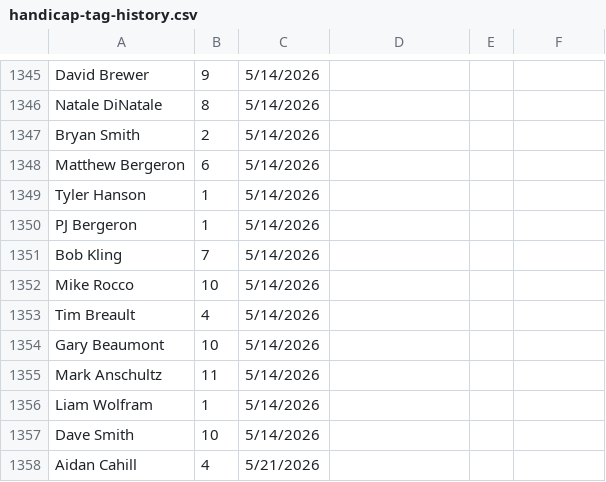
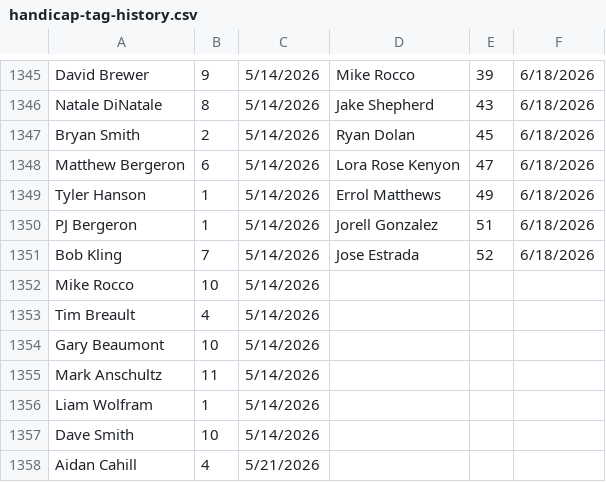
Before and after one commit to tylerjhanson/lufbery-disc-golf, a CSV file: src/data/handicap-tag-history.csv, drawn as a sheet; only a part is shown, gaps mark what is left out; the diff covers the shown part only; the diff names each change by its address in the sheet, - before the commit and + after, or states it on an @@ line.

```diff
--- a/src/data/handicap-tag-history.csv
+++ b/src/data/handicap-tag-history.csv
-D1345: (empty)
+D1345: Mike Rocco
-E1345: (empty)
+E1345: 39
-F1345:F1351: (empty)
+F1345:F1351: 6/18/2026
-D1346: (empty)
+D1346: Jake Shepherd
-E1346: (empty)
+E1346: 43
-D1347: (empty)
+D1347: Ryan Dolan
-E1347: (empty)
+E1347: 45
-D1348: (empty)
+D1348: Lora Rose Kenyon
-E1348: (empty)
+E1348: 47
-D1349: (empty)
+D1349: Errol Matthews
-E1349: (empty)
+E1349: 49
-D1350: (empty)
+D1350: Jorell Gonzalez
-E1350: (empty)
+E1350: 51
-D1351: (empty)
+D1351: Jose Estrada
-E1351: (empty)
+E1351: 52
```
Also changed, not shown: 25 added rows and 45 edited cells elsewhere in this file, src/data/hcp.csv, src/data/wkres.csv.
